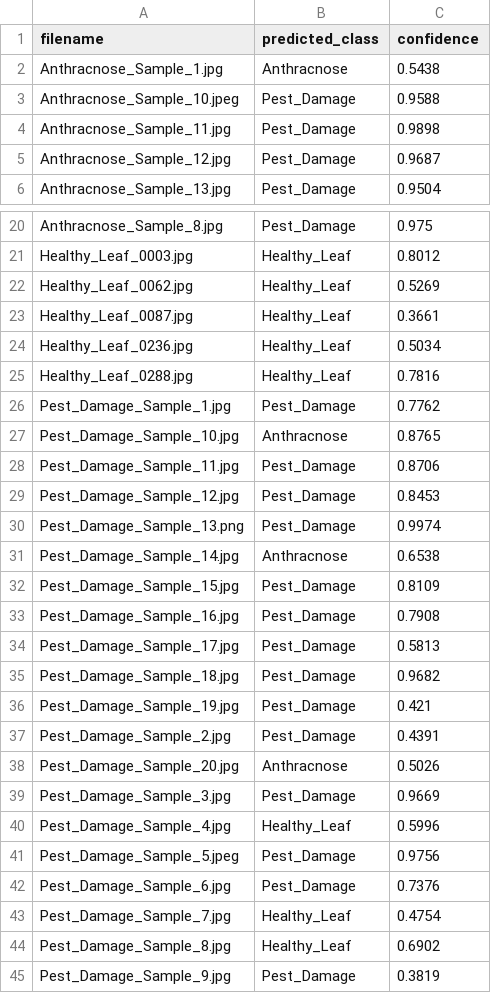
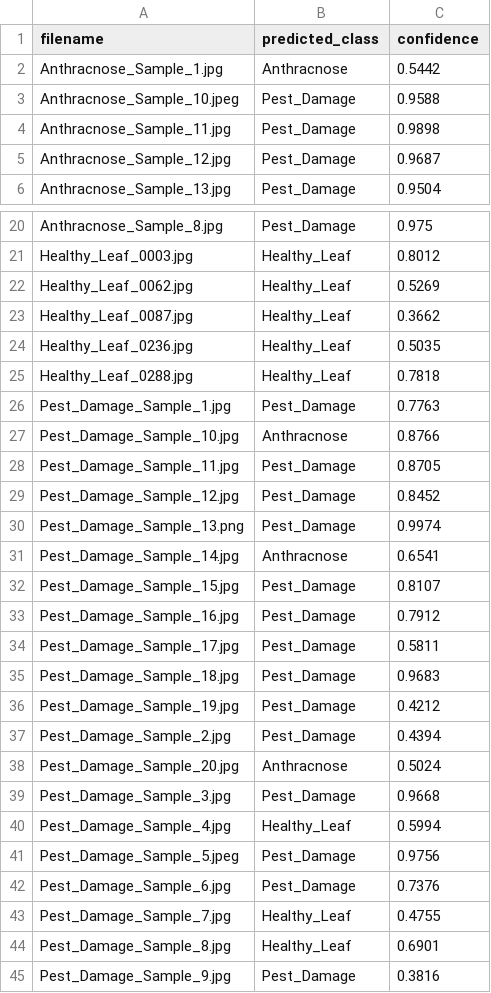
Before and after one commit to ToonNich/GrowQuest-Tower, a CSV file: Feature_1/Processing/unseen_predictions_results.csv, drawn as a sheet; only a part is shown, gaps mark what is left out; the diff covers the shown part only.

```diff
--- a/Feature_1/Processing/unseen_predictions_results.csv
+++ b/Feature_1/Processing/unseen_predictions_results.csv
@@ -1,3 +1,3 @@
 filename,predicted_class,confidence
-Anthracnose_Sample_1.jpg,Anthracnose,0.5438
+Anthracnose_Sample_1.jpg,Anthracnose,0.5442
 Anthracnose_Sample_10.jpeg,Pest_Damage,0.9588
@@ -22,24 +22,24 @@ Healthy_Leaf_0003.jpg,Healthy_Leaf,0.8012
 Healthy_Leaf_0062.jpg,Healthy_Leaf,0.5269
-Healthy_Leaf_0087.jpg,Healthy_Leaf,0.3661
-Healthy_Leaf_0236.jpg,Healthy_Leaf,0.5034
-Healthy_Leaf_0288.jpg,Healthy_Leaf,0.7816
-Pest_Damage_Sample_1.jpg,Pest_Damage,0.7762
-Pest_Damage_Sample_10.jpg,Anthracnose,0.8765
-Pest_Damage_Sample_11.jpg,Pest_Damage,0.8706
-Pest_Damage_Sample_12.jpg,Pest_Damage,0.8453
+Healthy_Leaf_0087.jpg,Healthy_Leaf,0.3662
+Healthy_Leaf_0236.jpg,Healthy_Leaf,0.5035
+Healthy_Leaf_0288.jpg,Healthy_Leaf,0.7818
+Pest_Damage_Sample_1.jpg,Pest_Damage,0.7763
+Pest_Damage_Sample_10.jpg,Anthracnose,0.8766
+Pest_Damage_Sample_11.jpg,Pest_Damage,0.8705
+Pest_Damage_Sample_12.jpg,Pest_Damage,0.8452
 Pest_Damage_Sample_13.png,Pest_Damage,0.9974
-Pest_Damage_Sample_14.jpg,Anthracnose,0.6538
-Pest_Damage_Sample_15.jpg,Pest_Damage,0.8109
-Pest_Damage_Sample_16.jpg,Pest_Damage,0.7908
-Pest_Damage_Sample_17.jpg,Pest_Damage,0.5813
-Pest_Damage_Sample_18.jpg,Pest_Damage,0.9682
-Pest_Damage_Sample_19.jpg,Pest_Damage,0.421
-Pest_Damage_Sample_2.jpg,Pest_Damage,0.4391
-Pest_Damage_Sample_20.jpg,Anthracnose,0.5026
-Pest_Damage_Sample_3.jpg,Pest_Damage,0.9669
-Pest_Damage_Sample_4.jpg,Healthy_Leaf,0.5996
+Pest_Damage_Sample_14.jpg,Anthracnose,0.6541
+Pest_Damage_Sample_15.jpg,Pest_Damage,0.8107
+Pest_Damage_Sample_16.jpg,Pest_Damage,0.7912
+Pest_Damage_Sample_17.jpg,Pest_Damage,0.5811
+Pest_Damage_Sample_18.jpg,Pest_Damage,0.9683
+Pest_Damage_Sample_19.jpg,Pest_Damage,0.4212
+Pest_Damage_Sample_2.jpg,Pest_Damage,0.4394
+Pest_Damage_Sample_20.jpg,Anthracnose,0.5024
+Pest_Damage_Sample_3.jpg,Pest_Damage,0.9668
+Pest_Damage_Sample_4.jpg,Healthy_Leaf,0.5994
 Pest_Damage_Sample_5.jpeg,Pest_Damage,0.9756
 Pest_Damage_Sample_6.jpg,Pest_Damage,0.7376
-Pest_Damage_Sample_7.jpg,Healthy_Leaf,0.4754
-Pest_Damage_Sample_8.jpg,Healthy_Leaf,0.6902
-Pest_Damage_Sample_9.jpg,Pest_Damage,0.3819
+Pest_Damage_Sample_7.jpg,Healthy_Leaf,0.4755
+Pest_Damage_Sample_8.jpg,Healthy_Leaf,0.6901
+Pest_Damage_Sample_9.jpg,Pest_Damage,0.3816
```
Also changed, not shown: 4 edited cells elsewhere in this file, 4 other files.
